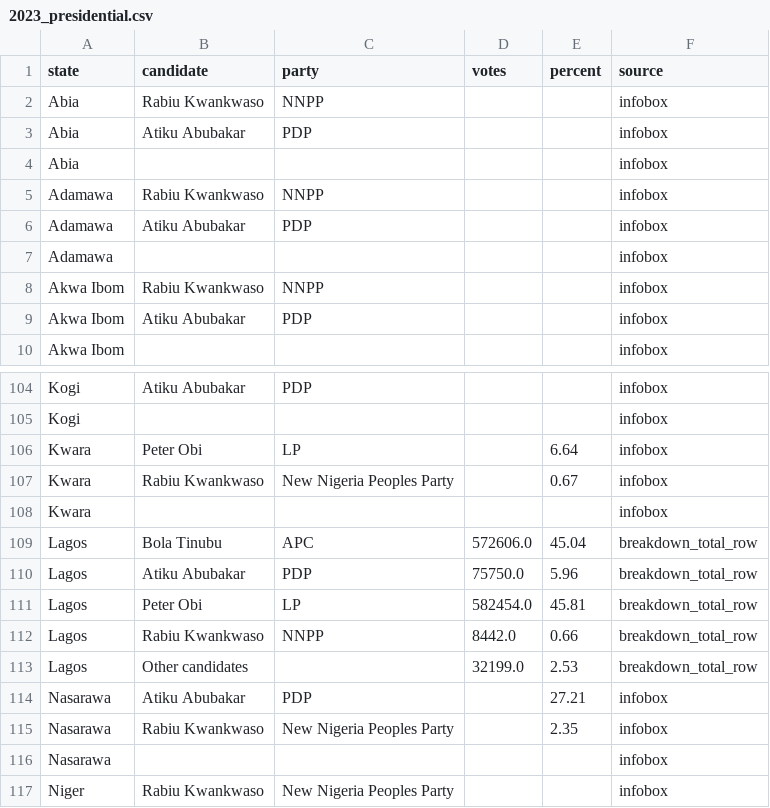
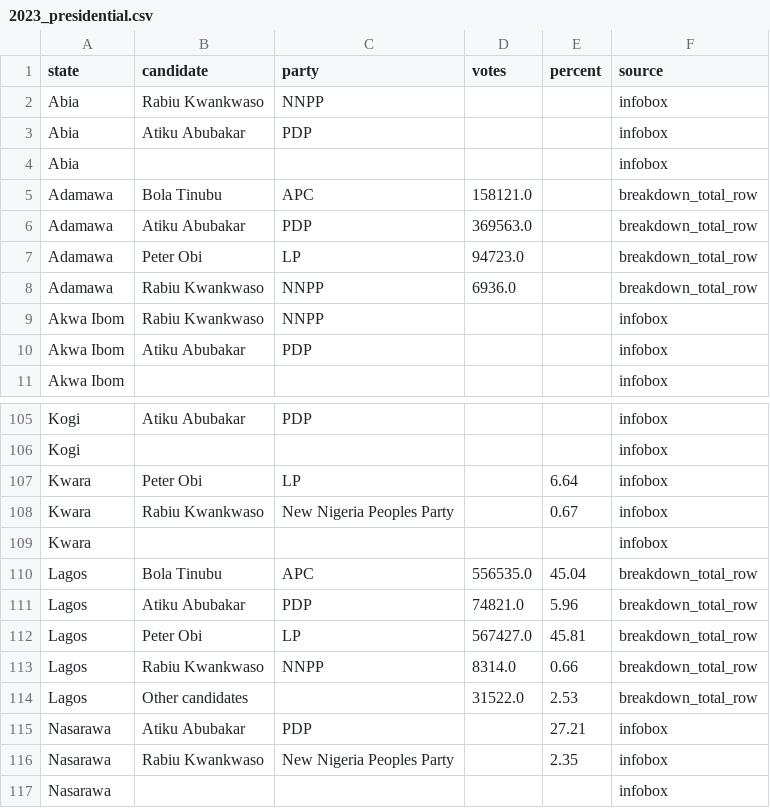
Before and after one commit to nigeria2/data, a CSV file: tables/2023_presidential.csv, drawn as a sheet; only a part is shown, gaps mark what is left out; the shorter side is filled out with more unchanged rows.

Commit message:
feat(data): add senate_2023_verified dataset and updated election extract tables

```diff
--- a/tables/2023_presidential.csv
+++ b/tables/2023_presidential.csv
@@ -4,5 +4,6 @@ Abia,Atiku Abubakar,PDP,,,infobox
 Abia,,,,,infobox
-Adamawa,Rabiu Kwankwaso,NNPP,,,infobox
-Adamawa,Atiku Abubakar,PDP,,,infobox
-Adamawa,,,,,infobox
+Adamawa,Bola Tinubu,APC,158121.0,,breakdown_total_row
+Adamawa,Atiku Abubakar,PDP,369563.0,,breakdown_total_row
+Adamawa,Peter Obi,LP,94723.0,,breakdown_total_row
+Adamawa,Rabiu Kwankwaso,NNPP,6936.0,,breakdown_total_row
 Akwa Ibom,Rabiu Kwankwaso,NNPP,,,infobox
@@ -108,7 +109,7 @@ Kwara,Rabiu Kwankwaso,New Nigeria Peoples Party,,0.67,infobox
 Kwara,,,,,infobox
-Lagos,Bola Tinubu,APC,572606.0,45.04,breakdown_total_row
-Lagos,Atiku Abubakar,PDP,75750.0,5.96,breakdown_total_row
-Lagos,Peter Obi,LP,582454.0,45.81,breakdown_total_row
-Lagos,Rabiu Kwankwaso,NNPP,8442.0,0.66,breakdown_total_row
-Lagos,Other candidates,,32199.0,2.53,breakdown_total_row
+Lagos,Bola Tinubu,APC,556535.0,45.04,breakdown_total_row
+Lagos,Atiku Abubakar,PDP,74821.0,5.96,breakdown_total_row
+Lagos,Peter Obi,LP,567427.0,45.81,breakdown_total_row
+Lagos,Rabiu Kwankwaso,NNPP,8314.0,0.66,breakdown_total_row
+Lagos,Other candidates,,31522.0,2.53,breakdown_total_row
 Nasarawa,Atiku Abubakar,PDP,,27.21,infobox
```
Also changed, not shown: tables/2023_governor.csv, 5 other files.
